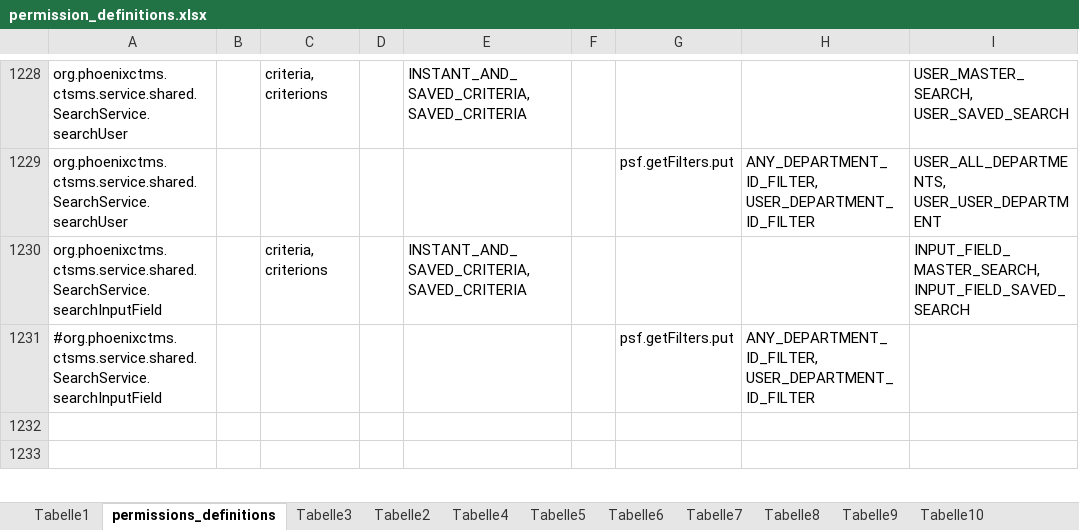
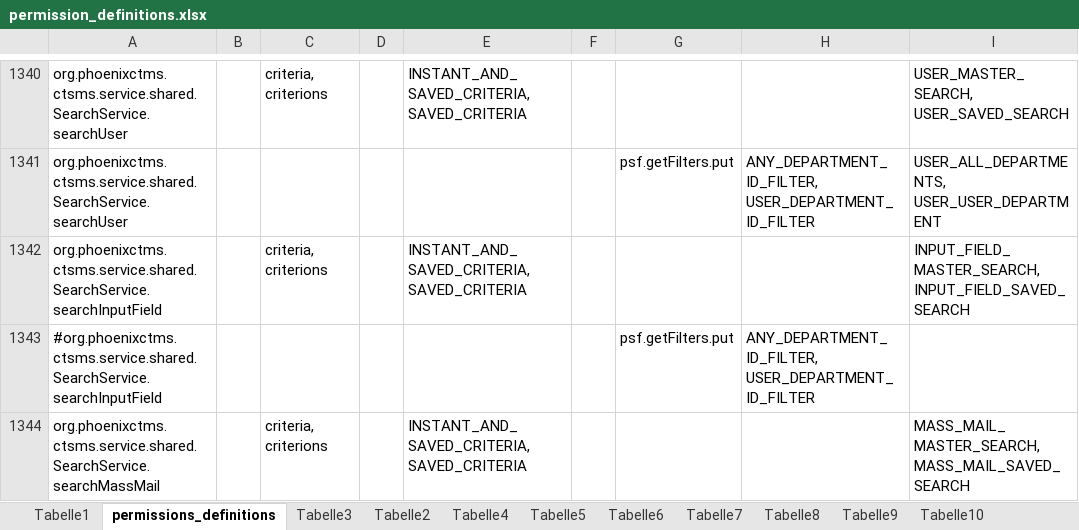
Before and after one commit to rkrenn/master-data, an Excel workbook: permission_definitions.xlsx, sheet permissions_definitions, drawn as a sheet; only a part is shown, gaps mark what is left out; the shorter side is filled out with more unchanged rows; values as stored, in another font and other column widths than the file's, no borders; addresses are those after the commit; the diff covers the shown part only; the diff names each change by its address in the sheet, - before the commit and + after, or states it on an @@ line.

Commit message:
mass mail module permissions and query editor criteria
+ fix trial timeline event permission

```diff
--- a/permission_definitions.xlsx (sheet permissions_definitions)
+++ b/permission_definitions.xlsx (sheet permissions_definitions)
-row 1344: (empty)
+row 1344: org.phoenixctms.ctsms.service.shared.SearchService.searchMassMail |  | criteria, criterions |  | INSTANT_AND_SAVED_CRITERIA, SAVED_CRITERIA |  |  |  | MASS_MAIL_MASTER_SEARCH, MASS_MAIL_SAVED_SEARCH
```
Also changed, not shown: 117 added rows and 9 edited cells elsewhere in this sheet, criterion_property_definitions.xlsx, 2 other files.
